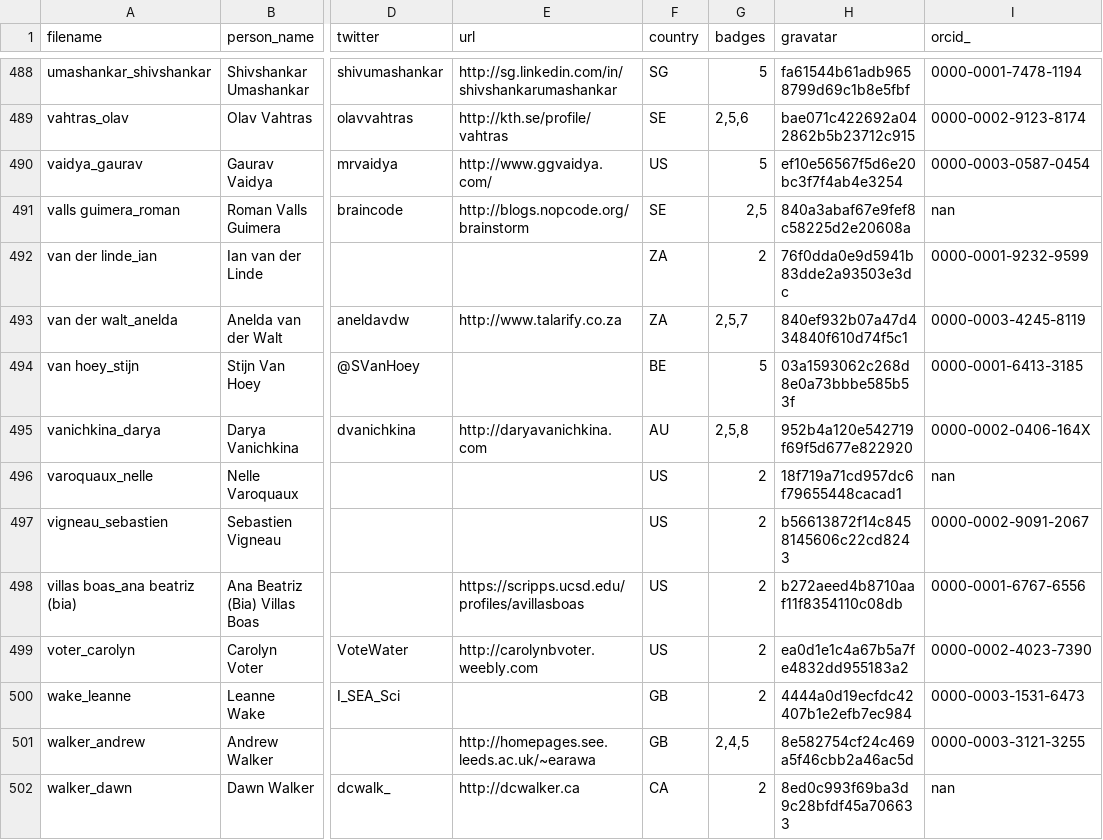
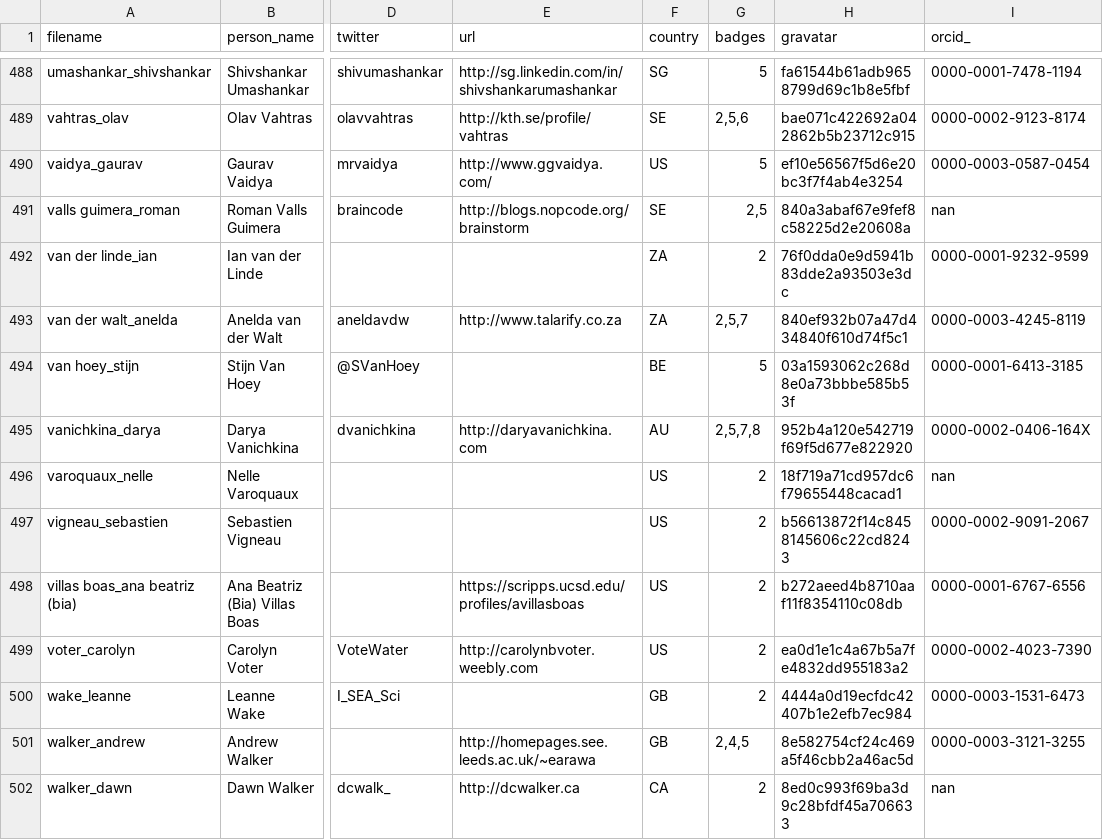
Before and after one commit to hpc-carpentry/hpc-carpentry.github.io, a CSV file: _data/publish_instructors.csv, drawn as a sheet; only a part is shown, gaps mark what is left out; the diff names each change by its address in the sheet, - before the commit and + after, or states it on an @@ line.

Commit message:
Updating instructor records

```diff
--- a/_data/publish_instructors.csv
+++ b/_data/publish_instructors.csv
-G495 (badges): 2,5,8
+G495 (badges): 2,5,7,8
```
